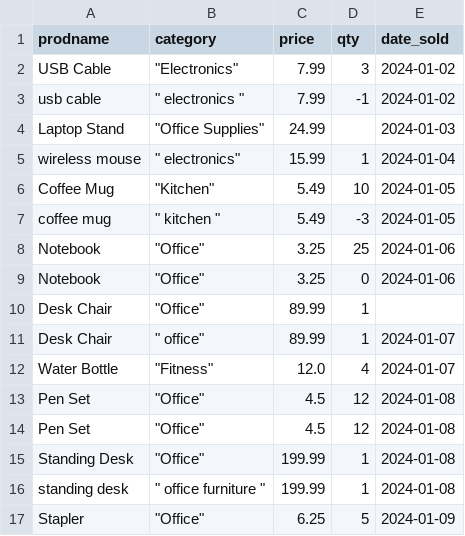
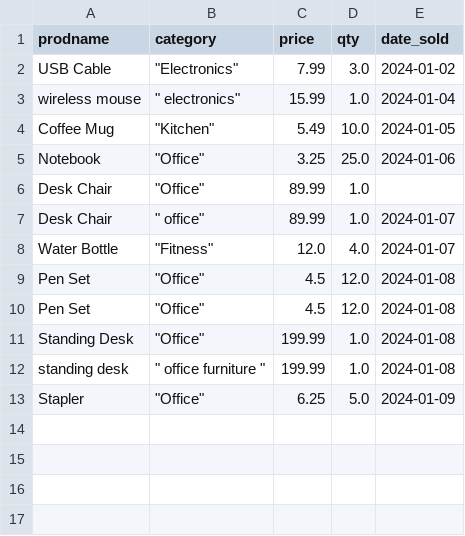
Before and after one commit to hank8632/ism2411-data-cleaning-copilot, a CSV file: data/processed/sales_data_clean.csv, drawn as a sheet.

Commit message:
fix: update quantity column handling in data cleaning script

```diff
--- a/data/processed/sales_data_clean.csv
+++ b/data/processed/sales_data_clean.csv
@@ -1,17 +1,13 @@
 prodname,category,price,qty,date_sold
-USB Cable," ""Electronics""",7.99, 3 , 2024-01-02
-usb cable," "" electronics """,7.99, -1 , 2024-01-02
-Laptop  Stand," ""Office Supplies""",24.99, , 2024-01-03
-wireless  mouse ," "" electronics""",15.99, 1 , 2024-01-04
-Coffee Mug," ""Kitchen""",5.49, 10 , 2024-01-05
-coffee mug," "" kitchen """,5.49, -3 , 2024-01-05
-Notebook," ""Office""",3.25, 25 , 2024-01-06
-Notebook ," ""Office""",3.25, 0 , 2024-01-06
-Desk Chair," ""Office""",89.99, 1 ,
-Desk  Chair," "" office""",89.99, 1 , 2024-01-07
-Water Bottle," ""Fitness""",12.0, 4 , 2024-01-07
-Pen Set," ""Office""",4.5, 12 , 2024-01-08
-Pen Set," ""Office""",4.5, 12 , 2024-01-08
-Standing Desk," ""Office""",199.99, 1 , 2024-01-08
-standing desk," "" office furniture """,199.99, 1 , 2024-01-08
-Stapler," ""Office""",6.25, 5 , 2024-01-09
+USB Cable," ""Electronics""",7.99,3.0, 2024-01-02
+wireless  mouse ," "" electronics""",15.99,1.0, 2024-01-04
+Coffee Mug," ""Kitchen""",5.49,10.0, 2024-01-05
+Notebook," ""Office""",3.25,25.0, 2024-01-06
+Desk Chair," ""Office""",89.99,1.0,
+Desk  Chair," "" office""",89.99,1.0, 2024-01-07
+Water Bottle," ""Fitness""",12.0,4.0, 2024-01-07
+Pen Set," ""Office""",4.5,12.0, 2024-01-08
+Pen Set," ""Office""",4.5,12.0, 2024-01-08
+Standing Desk," ""Office""",199.99,1.0, 2024-01-08
+standing desk," "" office furniture """,199.99,1.0, 2024-01-08
+Stapler," ""Office""",6.25,5.0, 2024-01-09
```
Also changed, not shown: 1 other file.
